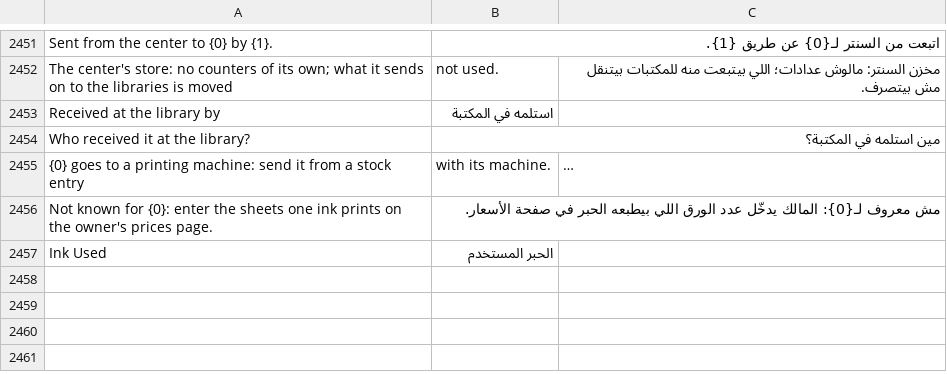
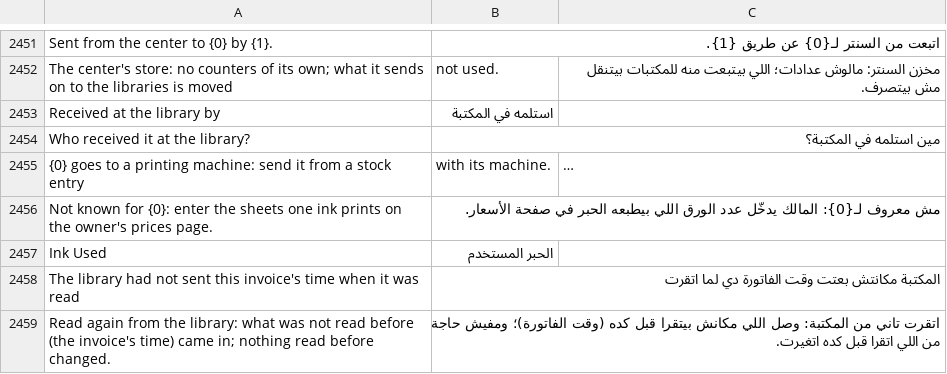
Before and after one commit to tokaM107/integrated-business-platform, a CSV file: apps/imed_erp/imed_erp/translations/ar.csv, drawn as a sheet; only a part is shown, gaps mark what is left out; long unchanged cells end in ….

```diff
--- a/apps/imed_erp/imed_erp/translations/ar.csv
+++ b/apps/imed_erp/imed_erp/translations/ar.csv
@@ -2457 +2457,3 @@ Not known for {0}: enter the sheets one ink prints on the owner's prices page.,
 Ink Used,الحبر المستخدم
+The library had not sent this invoice's time when it was read,المكتبة مكانتش بعتت وقت الفاتورة دي لما اتقرت
+"Read again from the library: what was not read before (the invoice's time) came in; nothing read before changed.","اتقرت تاني من المكتبة: وصل اللي مكانش بيتقرا قبل كده (وقت الفاتورة)؛ ومفيش حاجة من اللي اتقرا قبل كده اتغيرت."
```
Also changed, not shown: 9 other files.
